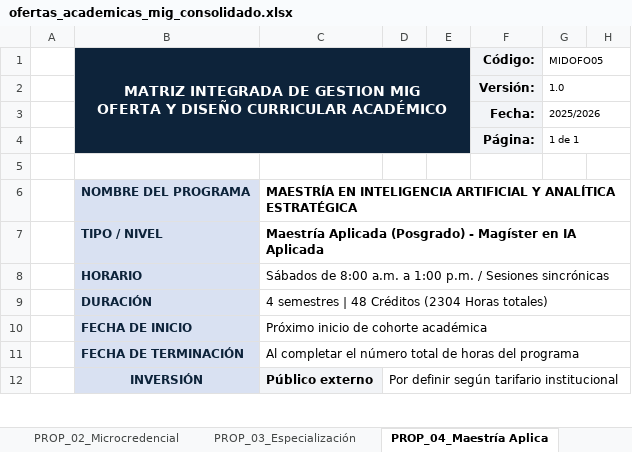
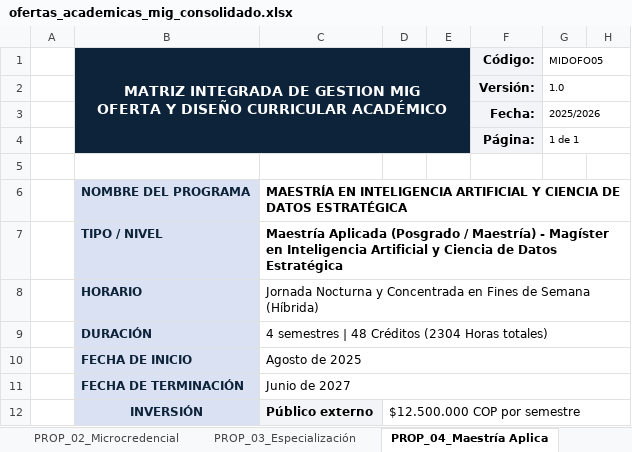
Before and after one commit to jfbernalp/proyecto_investigativo, an Excel workbook: data/curriculo_unicafam/mig_propuestas/ofertas_academicas_mig_consolidado.xlsx, sheet PROP_04_Maestría Aplica, drawn as a sheet; only a part is shown; values as stored, in another font and other column widths than the file's, no borders; the diff covers the shown part only; the diff names each change by its address in the sheet, - before the commit and + after, or states it on an @@ line.

Commit message:
feat(ai-curriculum): integrar contexto de Ciencia de Datos y reconocer ensenanza de Power BI en curricula UniCafam

```diff
--- a/data/curriculo_unicafam/mig_propuestas/ofertas_academicas_mig_consolidado.xlsx (sheet PROP_04_Maestría Aplica)
+++ b/data/curriculo_unicafam/mig_propuestas/ofertas_academicas_mig_consolidado.xlsx (sheet PROP_04_Maestría Aplica)
-C6: …ARTIFICIAL Y ANALÍTICA ESTRATÉGICA
+C6: …ARTIFICIAL Y CIENCIA DE DATOS ESTRATÉGICA
-C7: Maestría Aplicada (Posgrado) - Magíster en IA Aplicada
+C7: Maestría Aplicada (Posgrado / Maestría) - Magíster en Inteligencia Artificial y Ciencia de Datos Estratégica
-C8: Sábados de 8:00 a.m. a 1:00 p.m. / Sesiones sincrónicas
+C8: Jornada Nocturna y Concentrada en Fines de Semana (Híbrida)
-C10: Próximo inicio de cohorte académica
+C10: Agosto de 2025
-C11: Al completar el número total de horas del programa
+C11: Junio de 2027
-D12: Por definir según tarifario institucional
+D12: $12.500.000 COP por semestre
```
Also changed, not shown: 10 added rows, 17 edited cells and merged cells elsewhere in this sheet, sheet PROP_03_Especialización, sheet PROP_01_Electiva de Pro, sheet PROP_02_Microcredencial, data/curriculo_unicafam/mig_propuestas/PROP_01_Implementaci_n_de_Arquite_MIG.xlsx, data/curriculo_unicafam/mig_propuestas/PROP_03_Especializaci_n_en_Ingeni_MIG.xlsx, 10 other files.
